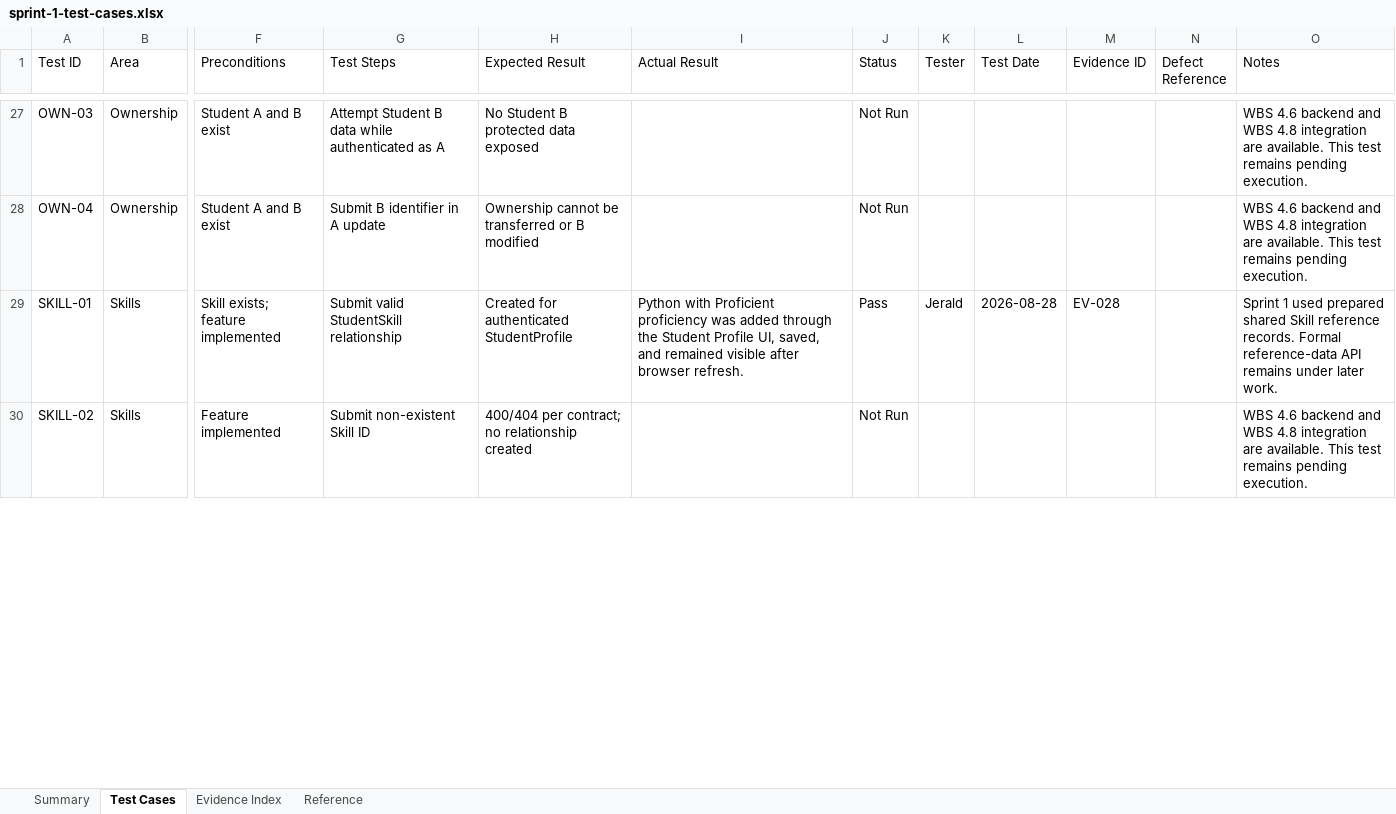
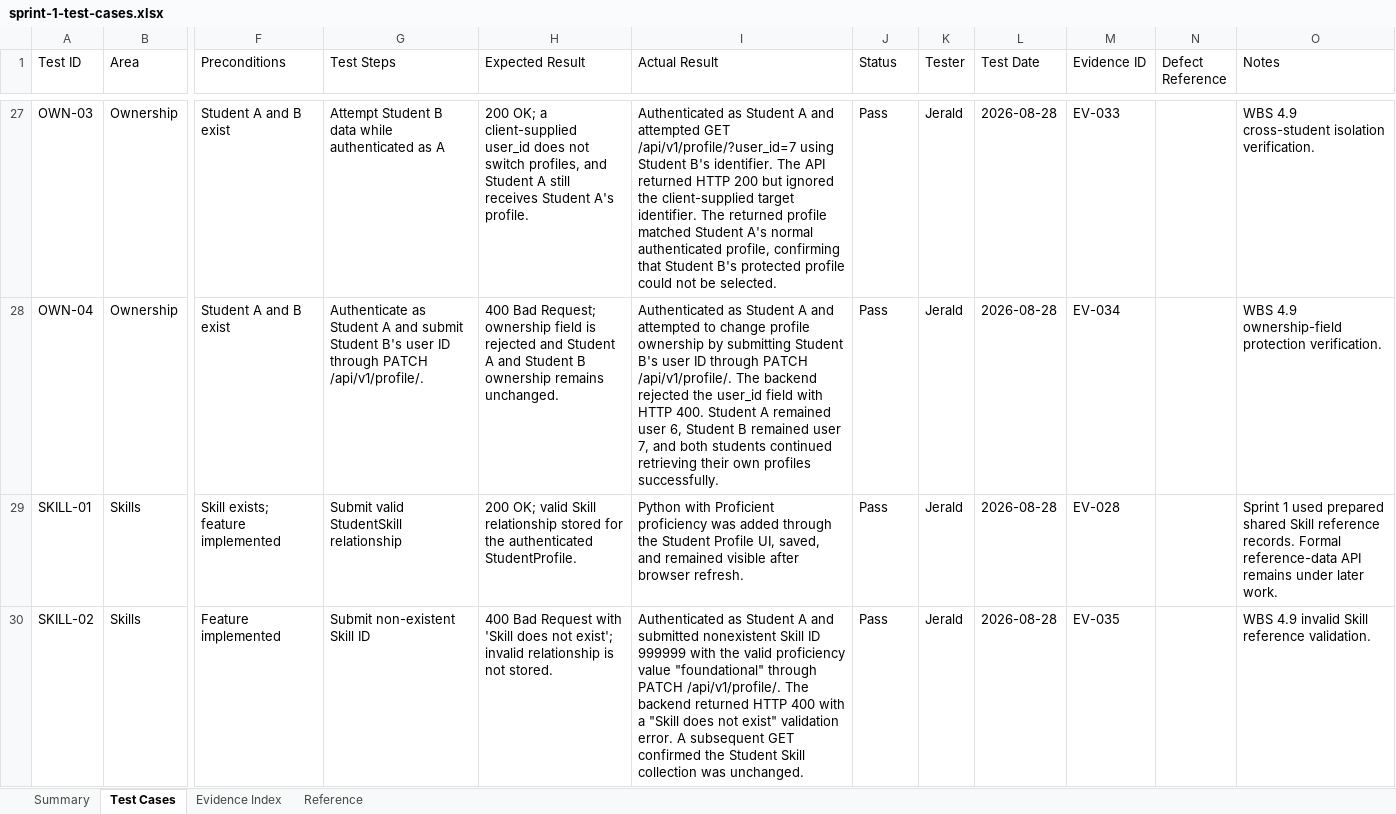
Before and after one commit to JeraldBucud/GradNavi, an Excel workbook: docs/testing/sprint-1-test-cases.xlsx, sheet Test Cases, drawn as a sheet; only a part is shown, gaps mark what is left out; values as stored, in another font and other column widths than the file's, no cell formats; conditional formats and table styles not drawn; the diff covers the shown part only; the diff names each change by its address in the sheet, - before the commit and + after, or states it on an @@ line.

Commit message:
test: complete WBS 4.9 sprint 1 testing

```diff
--- a/docs/testing/sprint-1-test-cases.xlsx (sheet Test Cases)
+++ b/docs/testing/sprint-1-test-cases.xlsx (sheet Test Cases)
-H27 (Expected Result): No Student B protected data exposed
+H27 (Expected Result): 200 OK; a client-supplied user_id does not switch profiles, and Student A still receives Student A's profile.
-I27 (Actual Result): (empty)
+I27 (Actual Result): Authenticated as Student A and attempted GET /api/v1/profile/?user_id=7 using Student B's identifier. The API returned HTTP 200 but ignored the client-supplied target identifier. The returned profile matched Student A's normal authenticated profile, confirming that Student B's protected profile could not be selected.
-J27:J28 (Status): Not Run
+J27:J28 (Status): Pass
-K27:K28 (Tester): (empty)
+K27:K28 (Tester): Jerald
-L27:L28 (Test Date): (empty)
+L27:L28 (Test Date): 2026-08-28
-M27 (Evidence ID): (empty)
+M27 (Evidence ID): EV-033
-O27 (Notes): WBS 4.6 backend and WBS 4.8 integration are available. This test remains pending execution.
+O27 (Notes): WBS 4.9 cross-student isolation verification.
-G28 (Test Steps): Submit B identifier in A update
+G28 (Test Steps): Authenticate as Student A and submit Student B's user ID through PATCH /api/v1/profile/.
-H28 (Expected Result): Ownership cannot be transferred or B modified
+H28 (Expected Result): 400 Bad Request; ownership field is rejected and Student A and Student B ownership remains unchanged.
-I28 (Actual Result): (empty)
+I28 (Actual Result): Authenticated as Student A and attempted to change profile ownership by submitting Student B's user ID through PATCH /api/v1/profile/. The backend rejected the user_id field with HTTP 400. Student A remained user 6, Student B remained user 7, and both students continued retrieving their own profiles successfully.
-M28 (Evidence ID): (empty)
+M28 (Evidence ID): EV-034
-O28 (Notes): WBS 4.6 backend and WBS 4.8 integration are available. This test remains pending execution.
+O28 (Notes): WBS 4.9 ownership-field protection verification.
-H29 (Expected Result): Created for authenticated StudentProfile
+H29 (Expected Result): 200 OK; valid Skill relationship stored for the authenticated StudentProfile.
-H30 (Expected Result): 400/404 per contract; no relationship created
+H30 (Expected Result): 400 Bad Request with 'Skill does not exist'; invalid relationship is not stored.
-I30 (Actual Result): (empty)
+I30 (Actual Result): Authenticated as Student A and submitted nonexistent Skill ID 999999 with the valid proficiency value "foundational" through PATCH /api/v1/profile/. The backend returned HTTP 400 with a "Skill does not exist" validation error. A subsequent GET confirmed the Student Skill collection was unchanged.
-J30 (Status): Not Run
+J30 (Status): Pass
-K30 (Tester): (empty)
+K30 (Tester): Jerald
-L30 (Test Date): (empty)
+L30 (Test Date): 2026-08-28
-M30 (Evidence ID): (empty)
+M30 (Evidence ID): EV-035
-O30 (Notes): WBS 4.6 backend and WBS 4.8 integration are available. This test remains pending execution.
+O30 (Notes): WBS 4.9 invalid Skill reference validation.
```
Also changed, not shown: 142 edited cells elsewhere in this sheet, sheet Evidence Index, sheet Summary, sheet Reference, cell formats, charts or pictures, 18 other files.
